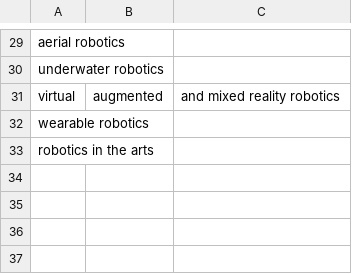
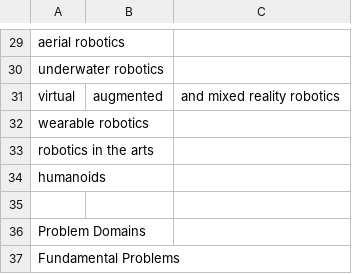
Before and after one commit to us-women-in-robotics-research/us-women-in-robotics-research.github.io, a CSV file: topic_list.csv, drawn as a sheet; only a part is shown, gaps mark what is left out; the diff covers the shown part only.

```diff
--- a/topic_list.csv
+++ b/topic_list.csv
@@ -33,0 +34,4 @@ robotics in the arts
+humanoids
+
+Problem Domains
+Fundamental Problems
```
Also changed, not shown: 2 added rows, 2 removed rows and 10 edited cells elsewhere in this file.
